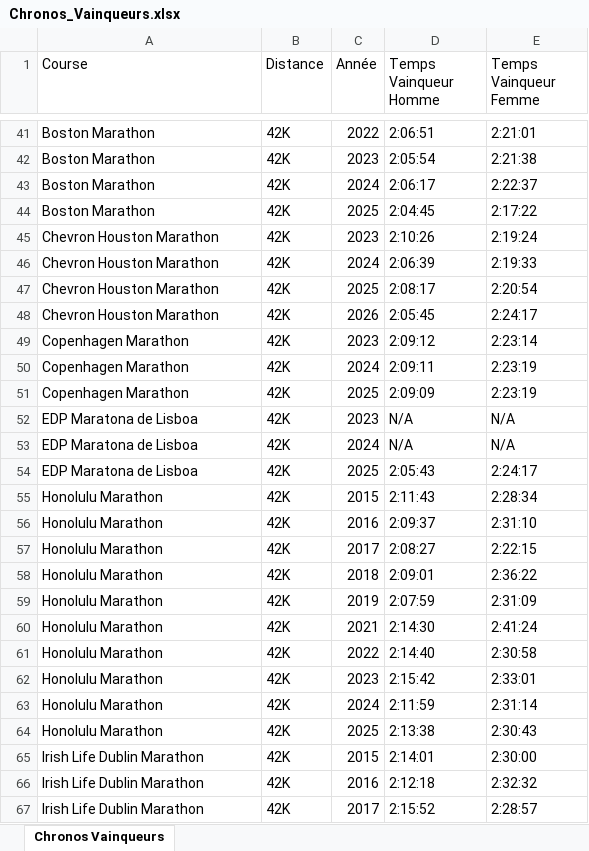
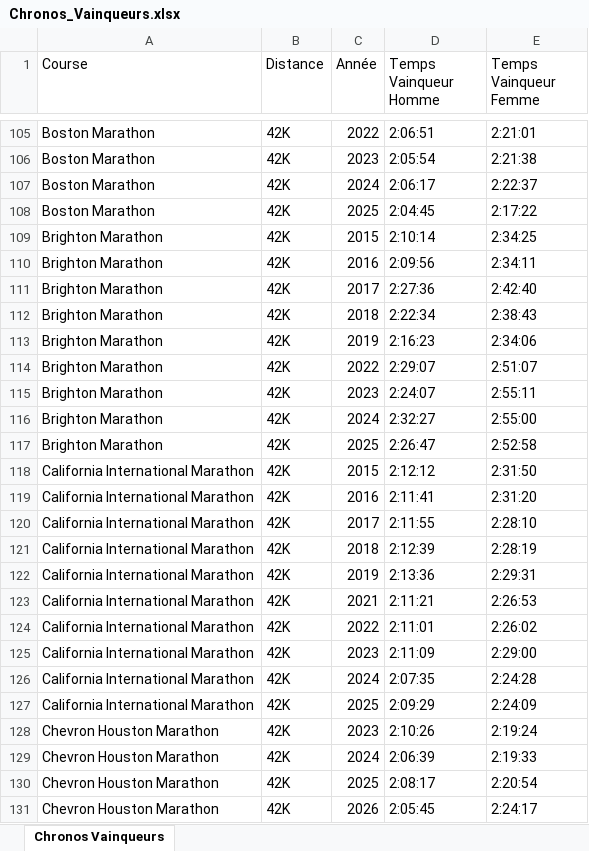
Before and after one commit to mathbrn/datapace-dashboard, an Excel workbook: Chronos_Vainqueurs.xlsx, sheet Chronos Vainqueurs, drawn as a sheet; only a part is shown, gaps mark what is left out; the shorter side is filled out with more unchanged rows; values as stored, in another font and other column widths than the file's, no cell formats; the diff covers the shown part only; the diff names each change by its address in the sheet, - before the commit and + after, or states it on an @@ line.

```diff
--- a/Chronos_Vainqueurs.xlsx (sheet Chronos Vainqueurs)
+++ b/Chronos_Vainqueurs.xlsx (sheet Chronos Vainqueurs)
+row 109: Brighton Marathon | 42K | 2015 | 2:10:14 | 2:34:25
+row 110: Brighton Marathon | 42K | 2016 | 2:09:56 | 2:34:11
+row 111: Brighton Marathon | 42K | 2017 | 2:27:36 | 2:42:40
+row 112: Brighton Marathon | 42K | 2018 | 2:22:34 | 2:38:43
+row 113: Brighton Marathon | 42K | 2019 | 2:16:23 | 2:34:06
+row 114: Brighton Marathon | 42K | 2022 | 2:29:07 | 2:51:07
+row 115: Brighton Marathon | 42K | 2023 | 2:24:07 | 2:55:11
+row 116: Brighton Marathon | 42K | 2024 | 2:32:27 | 2:55:00
+row 117: Brighton Marathon | 42K | 2025 | 2:26:47 | 2:52:58
+row 118: California International Marathon | 42K | 2015 | 2:12:12 | 2:31:50
+row 119: California International Marathon | 42K | 2016 | 2:11:41 | 2:31:20
+row 120: California International Marathon | 42K | 2017 | 2:11:55 | 2:28:10
+row 121: California International Marathon | 42K | 2018 | 2:12:39 | 2:28:19
+row 122: California International Marathon | 42K | 2019 | 2:13:36 | 2:29:31
+row 123: California International Marathon | 42K | 2021 | 2:11:21 | 2:26:53
+row 124: California International Marathon | 42K | 2022 | 2:11:01 | 2:26:02
+row 125: California International Marathon | 42K | 2023 | 2:11:09 | 2:29:00
+row 126: California International Marathon | 42K | 2024 | 2:07:35 | 2:24:28
+row 127: California International Marathon | 42K | 2025 | 2:09:29 | 2:24:09
```
Also changed, not shown: 280 added rows elsewhere in this sheet, cell formats, 2 other files.
